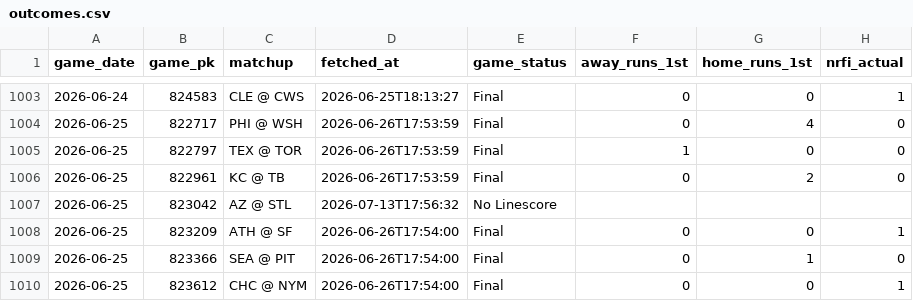
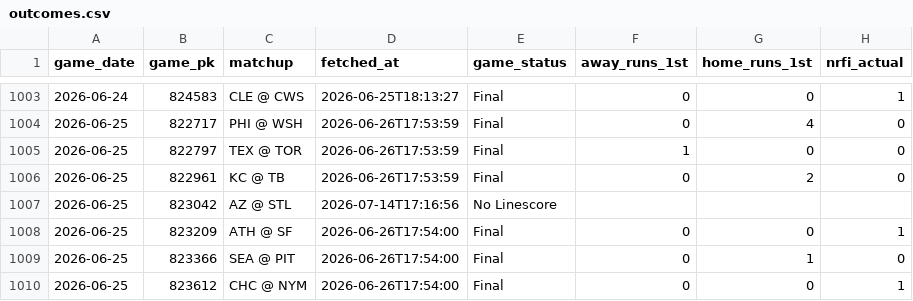
Before and after one commit to EvanOssege/NRFI, a CSV file: output/outcomes.csv, drawn as a sheet; only a part is shown, gaps mark what is left out; the diff covers the shown part only; the diff names each change by its address in the sheet, - before the commit and + after, or states it on an @@ line.

```diff
--- a/output/outcomes.csv
+++ b/output/outcomes.csv
-D1007 (fetched_at): 2026-07-13T17:56:32
+D1007 (fetched_at): 2026-07-14T17:16:56
```
Also changed, not shown: 1 added row and 4 edited cells elsewhere in this file, output/predictions.csv, 7 other files.
